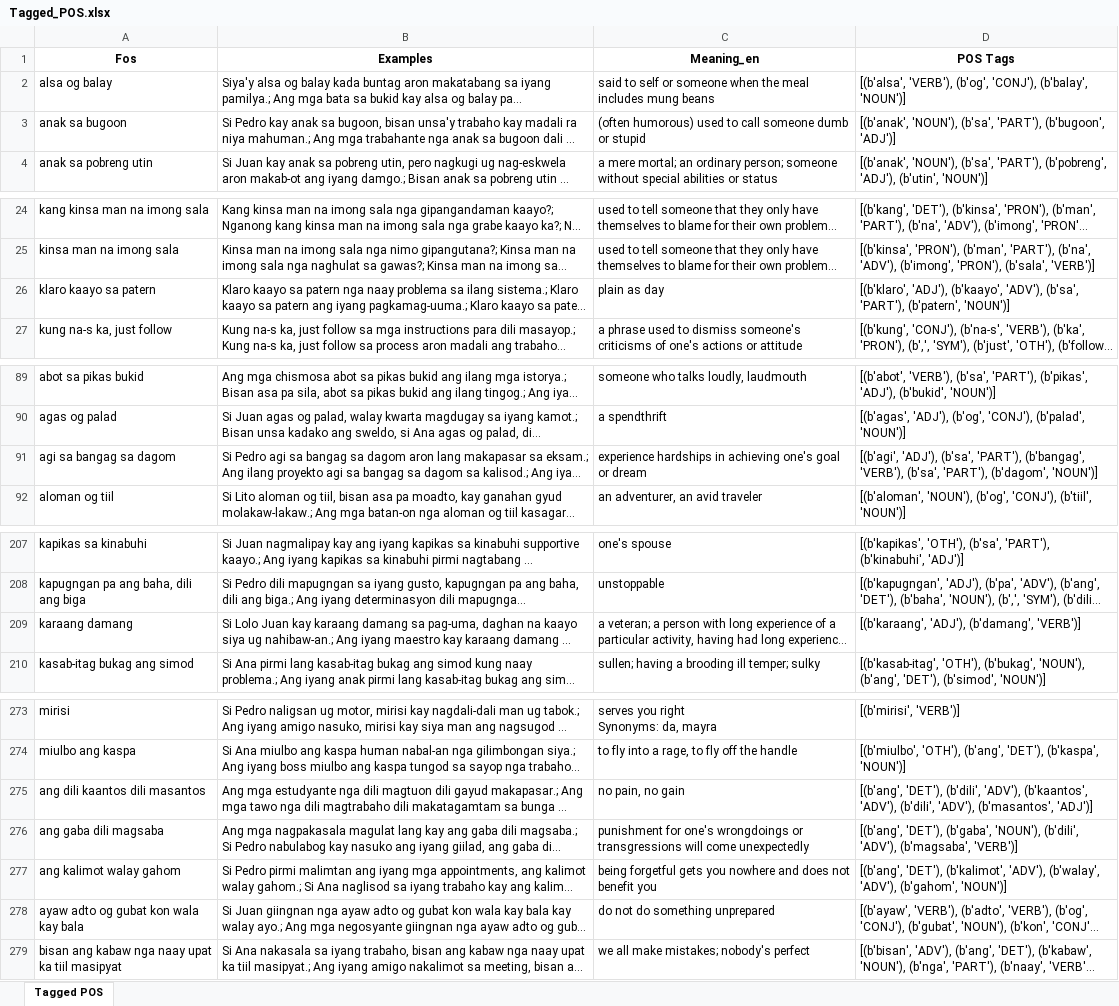
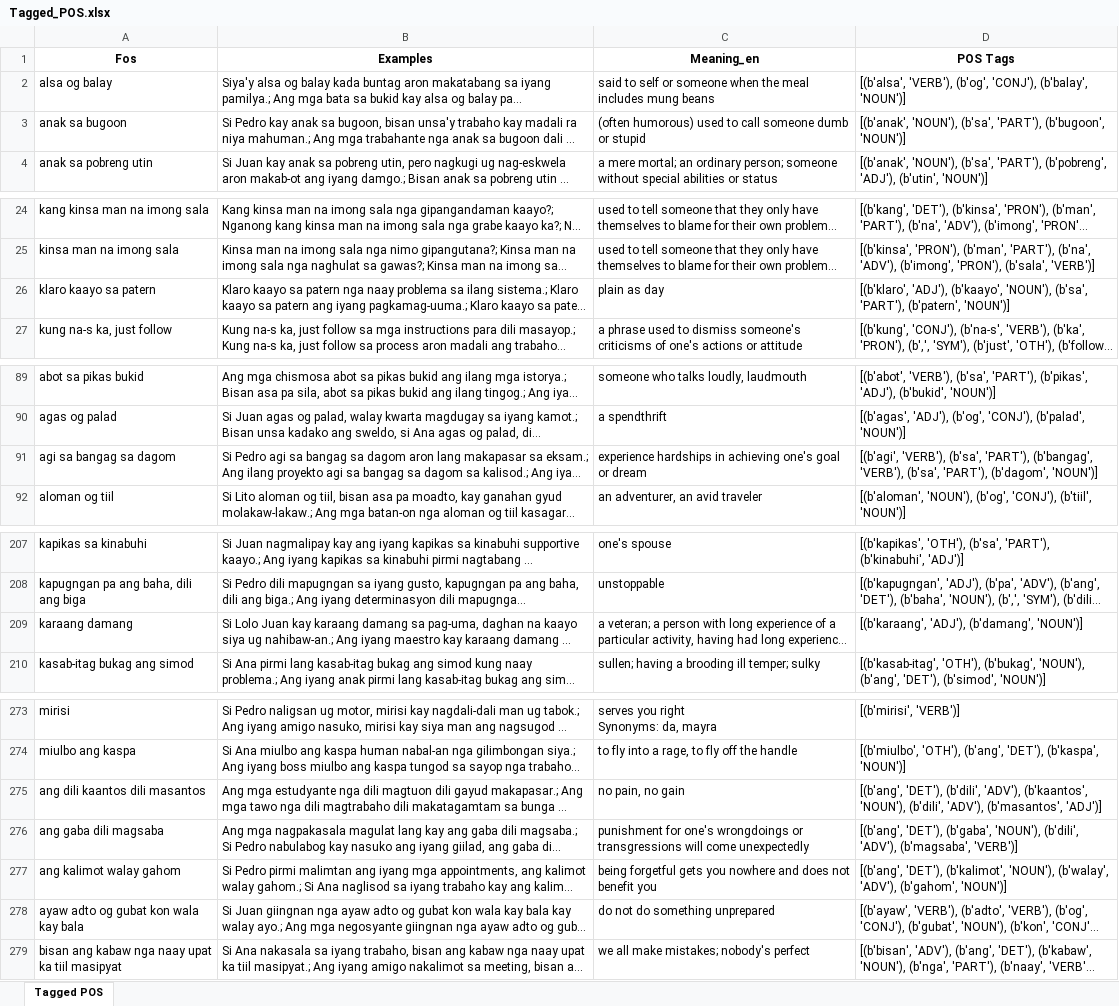
Before and after one commit to MiguelPartosa/Thesis-FOS-BinaryClass-WSD, an Excel workbook: Dataset/Tagged_POS.xlsx, sheet Tagged POS, drawn as a sheet; only a part is shown, gaps mark what is left out; long unchanged cells end in …; values as stored, in another font and other column widths than the file's, no borders; the diff names each change by its address in the sheet, - before the commit and + after, or states it on an @@ line.

```diff
--- a/Dataset/Tagged_POS.xlsx (sheet Tagged POS)
+++ b/Dataset/Tagged_POS.xlsx (sheet Tagged POS)
-D3 (POS Tags): …'PART'), (b'bugoon', 'ADJ')]
+D3 (POS Tags): …'PART'), (b'bugoon', 'NOUN')]
-D26 (POS Tags): …'ADJ'), (b'kaayo', 'ADV'), (b'sa', 'PART'),…
+D26 (POS Tags): …'ADJ'), (b'kaayo', 'NOUN'), (b'sa', 'PART'),…
-D91 (POS Tags): [(b'agi', 'ADJ'), (b'sa', 'PART'),…
+D91 (POS Tags): [(b'agi', 'VERB'), (b'sa', 'PART'),…
-D209 (POS Tags): [(b'karaang', 'ADJ'), (b'damang', 'VERB')]
+D209 (POS Tags): [(b'karaang', 'ADJ'), (b'damang', 'NOUN')]
-D275 (POS Tags): …'ADV'), (b'kaantos', 'ADV'), (b'dili', 'ADV'),…
+D275 (POS Tags): …'ADV'), (b'kaantos', 'NOUN'), (b'dili', 'ADV'),…
-D277 (POS Tags): …'DET'), (b'kalimot', 'ADV'), (b'walay', 'ADV'),…
+D277 (POS Tags): …'DET'), (b'kalimot', 'NOUN'), (b'walay', 'ADV'),…
```
Also changed, not shown: Dataset/Cleaned_Word_sense.xlsx, Dataset/Test_Set.xlsx, 9 other files.
